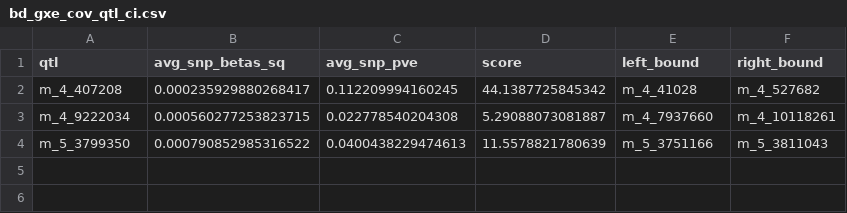
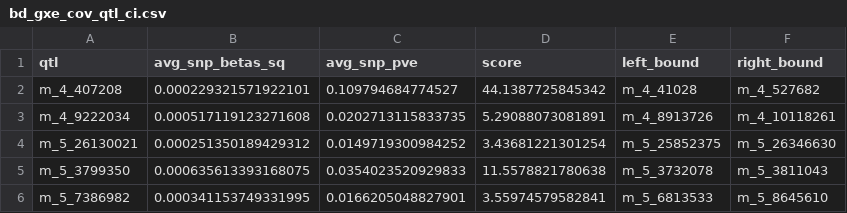
Before and after one commit to jkhta/sar_qtl, a CSV file: figures/qtl_ci_linkage_map/covariate/bd_gxe_cov_qtl_ci.csv, drawn as a sheet.

Commit message:
Redone some analysis and added covariate analysis for some scripts

```diff
--- a/figures/qtl_ci_linkage_map/covariate/bd_gxe_cov_qtl_ci.csv
+++ b/figures/qtl_ci_linkage_map/covariate/bd_gxe_cov_qtl_ci.csv
@@ -1,4 +1,6 @@
 qtl,avg_snp_betas_sq,avg_snp_pve,score,left_bound,right_bound
-m_4_407208,0.000235929880268417,0.112209994160245,44.1387725845342,m_4_41028,m_4_527682
-m_4_9222034,0.000560277253823715,0.022778540204308,5.29088073081887,m_4_7937660,m_4_10118261
-m_5_3799350,0.000790852985316522,0.0400438229474613,11.5578821780639,m_5_3751166,m_5_3811043
+m_4_407208,0.000229321571922101,0.109794684774527,44.1387725845342,m_4_41028,m_4_527682
+m_4_9222034,0.000517119123271608,0.0202713115833735,5.29088073081891,m_4_8913726,m_4_10118261
+m_5_26130021,0.000251350189429312,0.0149719300984252,3.43681221301254,m_5_25852375,m_5_26346630
+m_5_3799350,0.000635613393168075,0.0354023520929833,11.5578821780638,m_5_3732078,m_5_3811043
+m_5_7386982,0.000341153749331995,0.0166205048827901,3.55974579582841,m_5_6813533,m_5_8645610
```
Also changed, not shown: figures/h2_table/input/trait_effects_and_h2.csv, figures/h2_table/input/trait_effects_and_h2_ci.csv, 11 other files.
